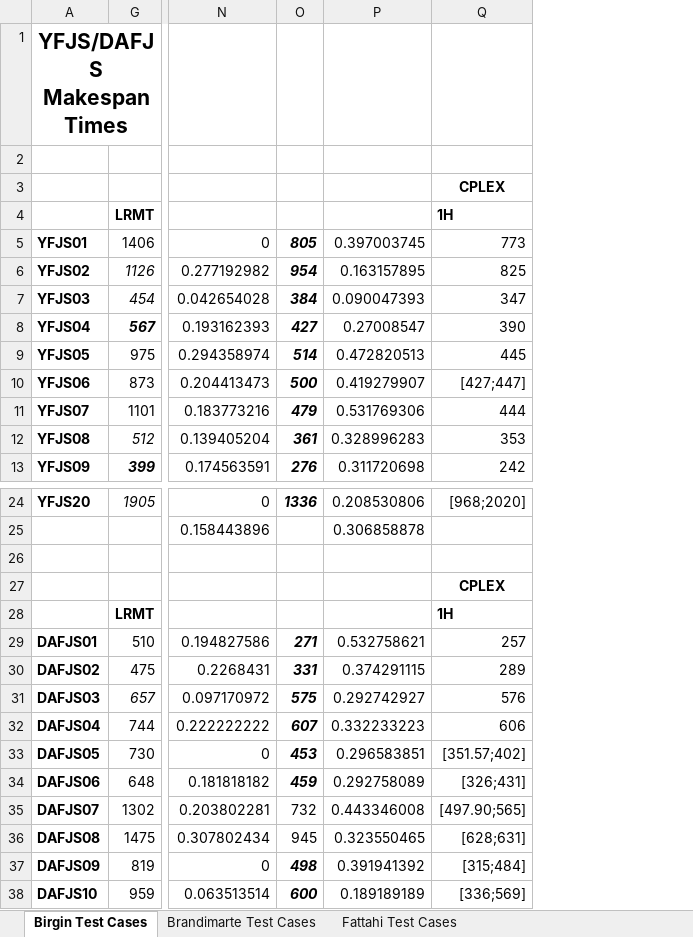
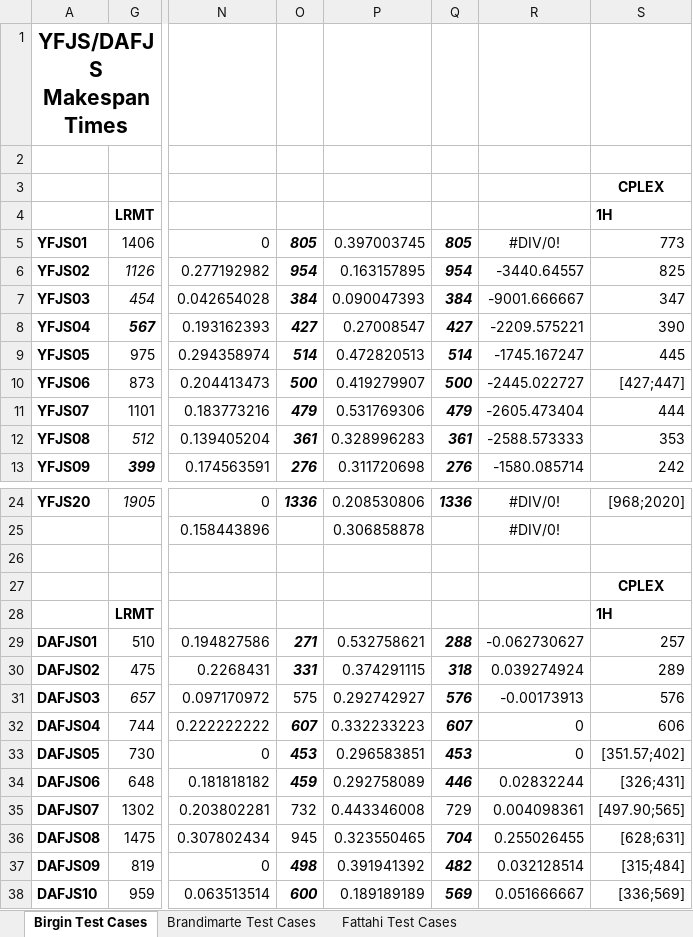
Before and after one commit to sraje97/MSTS_FJSP, an Excel workbook: data/Benchmarks/MKS.xlsx, sheet Birgin Test Cases, drawn as a sheet; only a part is shown, gaps mark what is left out; values as stored, in another font and other column widths than the file's, no borders; charts and pictures not drawn; the diff names each change by its address in the sheet, - before the commit and + after, or states it on an @@ line.

```diff
--- a/data/Benchmarks/MKS.xlsx (sheet Birgin Test Cases)
+++ b/data/Benchmarks/MKS.xlsx (sheet Birgin Test Cases)
+column Q, rows 5-13: 805 | 954 | 384 | 427 | 514 | 500 | 479 | 361 | 276; rows 24-38: 1336 |  |  |  |  | 288 | 318 | 576 | 607 | 453 | 446 | 729 | 704 | 482 | 569
+column R, rows 5-13: #DIV/0! | -3440.64557 | -9001.666667 | -2209.575221 | -1745.167247 | -2445.022727 | -2605.473404 | -2588.573333 | -1580.085714; rows 24-38: #DIV/0! | #DIV/0! |  |  |  | -0.062730627 | 0.039274924 | -0.00173913 | 0 | 0 | 0.02832244 | 0.004098361 | 0.255026455 | 0.032128514 | 0.051666667
@@ O31 bold: on → off, italic: on → off @@
```
Also changed, not shown: sheet Brandimarte Test Cases, charts or pictures, 4 other files.
